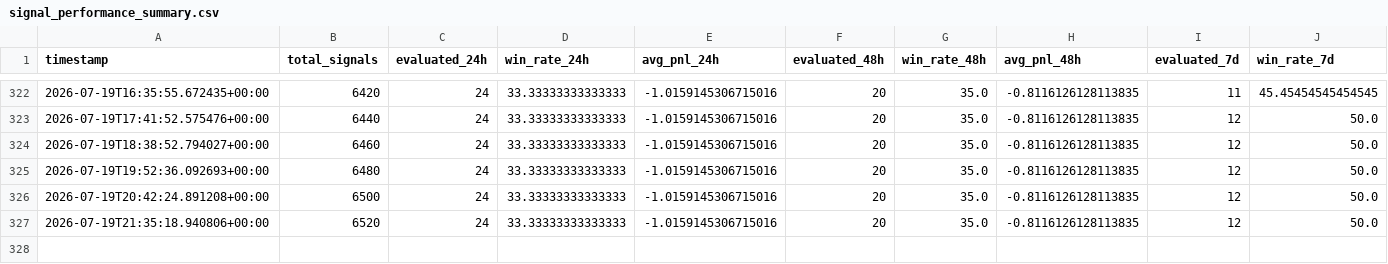
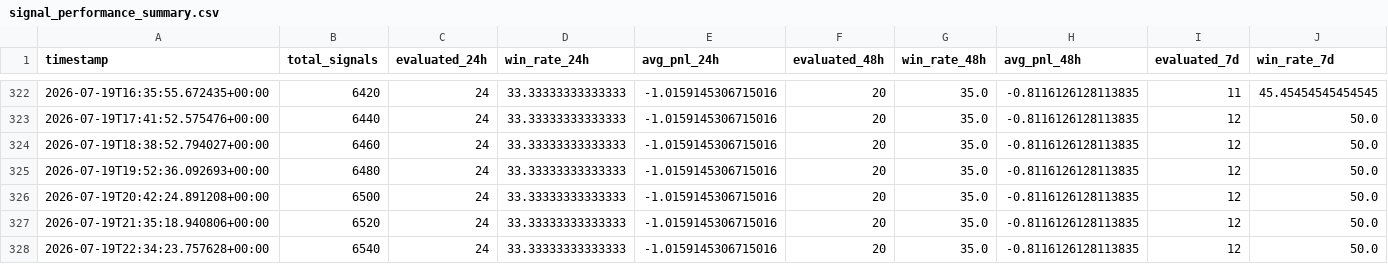
Before and after one commit to ZozoCodEx/crypto-signal-bot, a CSV file: crypto-signal-bot/signal_performance_summary.csv, drawn as a sheet; only a part is shown, gaps mark what is left out; rows hold the shown columns only; the diff names each change by its address in the sheet, - before the commit and + after, or states it on an @@ line.

```diff
--- a/crypto-signal-bot/signal_performance_summary.csv
+++ b/crypto-signal-bot/signal_performance_summary.csv
+row 328: 2026-07-19T22:34:23.757628+00:00 | 6540 | 24 | 33.33333333333333 | -1.0159145306715016 | 20 | 35.0 | -0.8116126128113835 | 12 | 50.0
```
Also changed, not shown: crypto-signal-bot/market_regime.csv, crypto-signal-bot/opportunities.csv, 7 other files.
